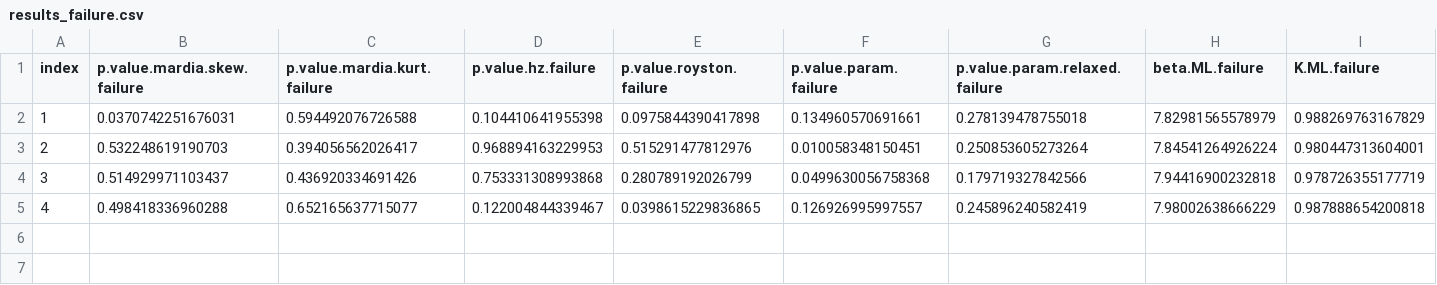
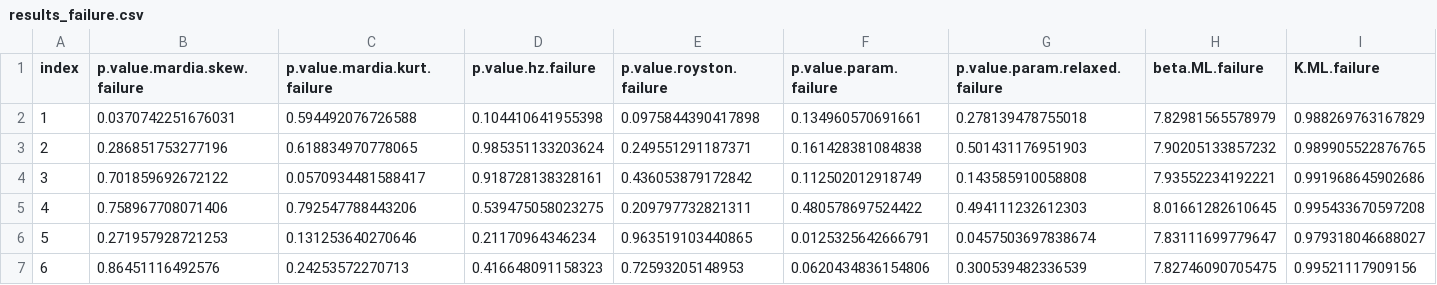
Before and after one commit to huragok/Simulation_HARQ_posterior, a CSV file: Posteriori Distribution Test/results_failure.csv, drawn as a sheet; only a part is shown; rows hold the shown columns only; the diff covers the shown part only; the diff names each change by its address in the sheet, - before the commit and + after, or states it on an @@ line.

```diff
--- a/Posteriori Distribution Test/results_failure.csv
+++ b/Posteriori Distribution Test/results_failure.csv
-B3 (p.value.mardia.skew.failure): 0.532248619190703
+B3 (p.value.mardia.skew.failure): 0.286851753277196
-C3 (p.value.mardia.kurt.failure): 0.394056562026417
+C3 (p.value.mardia.kurt.failure): 0.618834970778065
-D3 (p.value.hz.failure): 0.968894163229953
+D3 (p.value.hz.failure): 0.985351133203624
-E3 (p.value.royston.failure): 0.515291477812976
+E3 (p.value.royston.failure): 0.249551291187371
-F3 (p.value.param.failure): 0.010058348150451
+F3 (p.value.param.failure): 0.161428381084838
-G3 (p.value.param.relaxed.failure): 0.250853605273264
+G3 (p.value.param.relaxed.failure): 0.501431176951903
-H3 (beta.ML.failure): 7.84541264926224
+H3 (beta.ML.failure): 7.90205133857232
-I3 (K.ML.failure): 0.980447313604001
+I3 (K.ML.failure): 0.989905522876765
-B4 (p.value.mardia.skew.failure): 0.514929971103437
+B4 (p.value.mardia.skew.failure): 0.701859692672122
-C4 (p.value.mardia.kurt.failure): 0.436920334691426
+C4 (p.value.mardia.kurt.failure): 0.0570934481588417
-D4 (p.value.hz.failure): 0.753331308993868
+D4 (p.value.hz.failure): 0.918728138328161
-E4 (p.value.royston.failure): 0.280789192026799
+E4 (p.value.royston.failure): 0.436053879172842
-F4 (p.value.param.failure): 0.0499630056758368
+F4 (p.value.param.failure): 0.112502012918749
-G4 (p.value.param.relaxed.failure): 0.179719327842566
+G4 (p.value.param.relaxed.failure): 0.143585910058808
-H4 (beta.ML.failure): 7.94416900232818
+H4 (beta.ML.failure): 7.93552234192221
-I4 (K.ML.failure): 0.978726355177719
+I4 (K.ML.failure): 0.991968645902686
-B5 (p.value.mardia.skew.failure): 0.498418336960288
+B5 (p.value.mardia.skew.failure): 0.758967708071406
-C5 (p.value.mardia.kurt.failure): 0.652165637715077
+C5 (p.value.mardia.kurt.failure): 0.792547788443206
-D5 (p.value.hz.failure): 0.122004844339467
+D5 (p.value.hz.failure): 0.539475058023275
-E5 (p.value.royston.failure): 0.0398615229836865
+E5 (p.value.royston.failure): 0.209797732821311
-F5 (p.value.param.failure): 0.126926995997557
+F5 (p.value.param.failure): 0.480578697524422
-G5 (p.value.param.relaxed.failure): 0.245896240582419
+G5 (p.value.param.relaxed.failure): 0.494111232612303
-H5 (beta.ML.failure): 7.98002638666229
+H5 (beta.ML.failure): 8.01661282610645
-I5 (K.ML.failure): 0.987888654200818
+I5 (K.ML.failure): 0.995433670597208
+row 6: 5 | 0.271957928721253 | 0.131253640270646 | 0.21170964346234 | 0.963519103440865 | 0.0125325642666791 | 0.0457503697838674 | 7.83111699779647 | 0.979318046688027
+row 7: 6 | 0.86451116492576 | 0.24253572270713 | 0.416648091158323 | 0.72593205148953 | 0.0620434836154806 | 0.300539482336539 | 7.82746090705475 | 0.99521117909156
```
Also changed, not shown: 10 added rows and 6 edited cells elsewhere in this file, Posteriori Distribution Test/results_success.csv, 4 other files.
